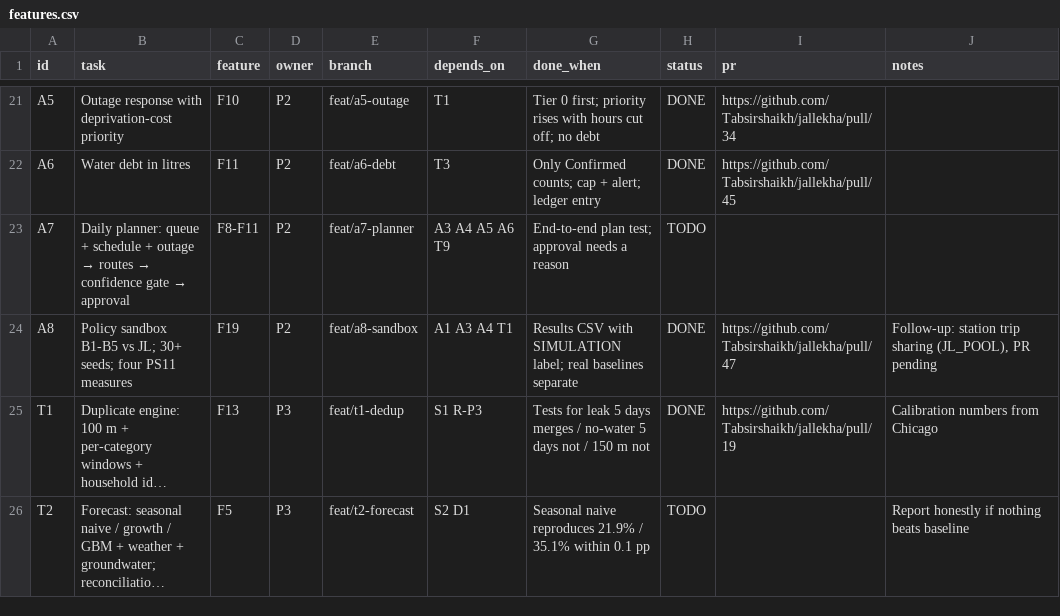
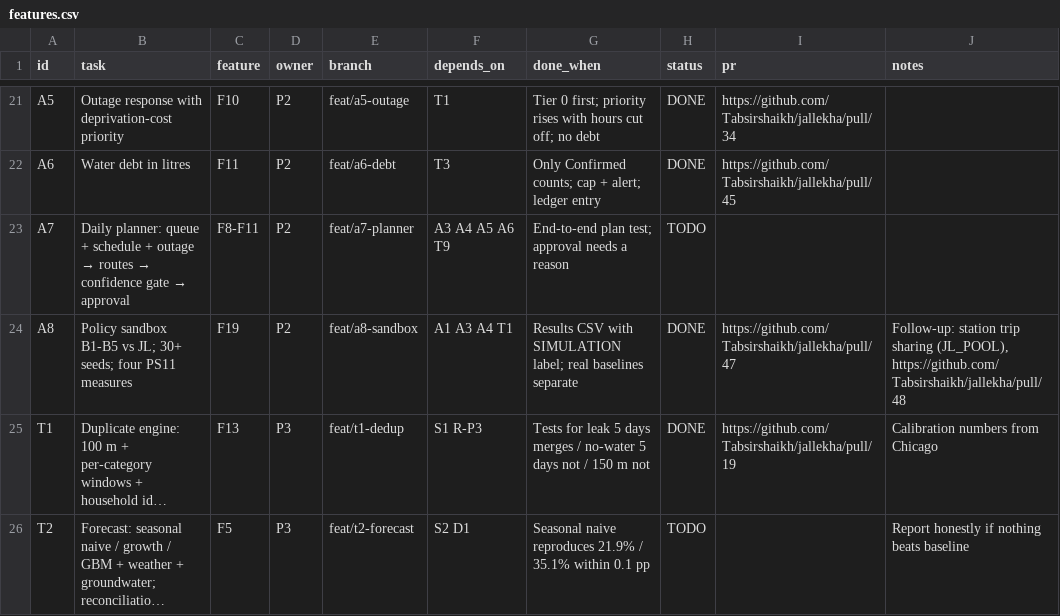
Before and after one commit to Tabsirshaikh/jallekha, a CSV file: docs/features.csv, drawn as a sheet; only a part is shown, gaps mark what is left out; long unchanged cells end in …; the diff names each change by its address in the sheet, - before the commit and + after, or states it on an @@ line.

```diff
--- a/docs/features.csv
+++ b/docs/features.csv
-J24 (notes): …sharing (JL_POOL), PR pending
+J24 (notes): …sharing (JL_POOL), https://github.com/Tabsirshaikh/jallekha/pull/48
```
Also changed, not shown: 1 other file.
